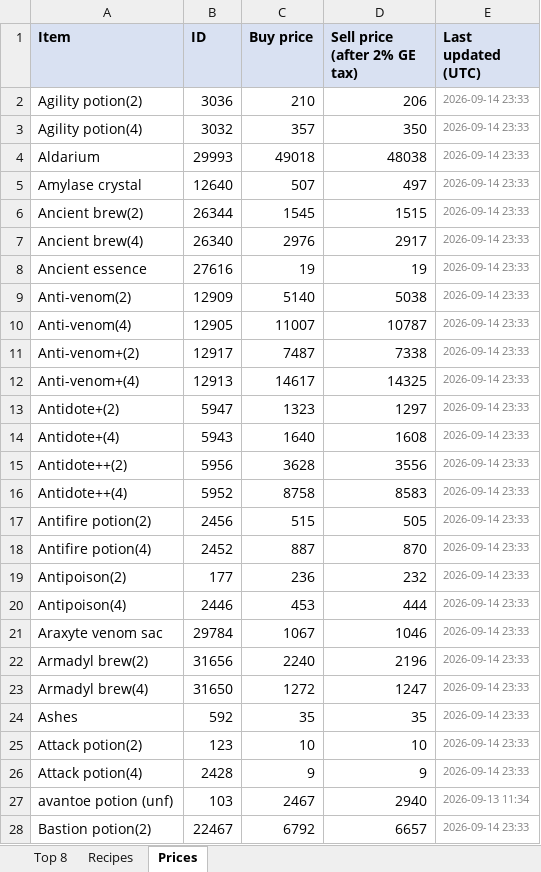
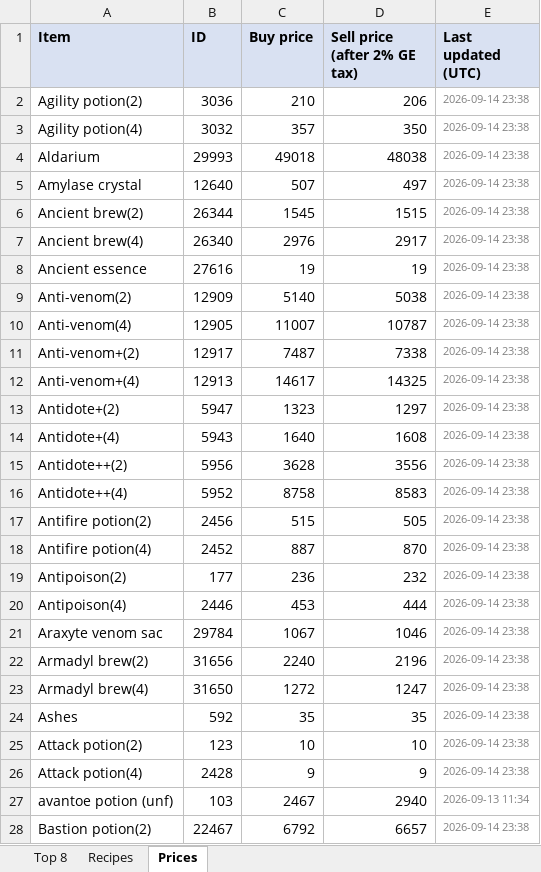
Before and after one commit to ihatenamez/herblore, an Excel workbook: docs/herblore_top8.xlsx, sheet Prices, drawn as a sheet; only a part is shown; values as stored, in another font and other column widths than the file's, no borders; the diff covers the shown part only; the diff names each change by its address in the sheet, - before the commit and + after, or states it on an @@ line.

Commit message:
prices: 2026-09-14 23:38 UTC

```diff
--- a/docs/herblore_top8.xlsx (sheet Prices)
+++ b/docs/herblore_top8.xlsx (sheet Prices)
-E2:E26 (Last updated (UTC)): 2026-09-14 23:33
+E2:E26 (Last updated (UTC)): 2026-09-14 23:38
-E28 (Last updated (UTC)): 2026-09-14 23:33
+E28 (Last updated (UTC)): 2026-09-14 23:38
```
Also changed, not shown: 128 edited cells elsewhere in this sheet, sheet Top 8, herblore_top8.xlsx, 2 other files.
